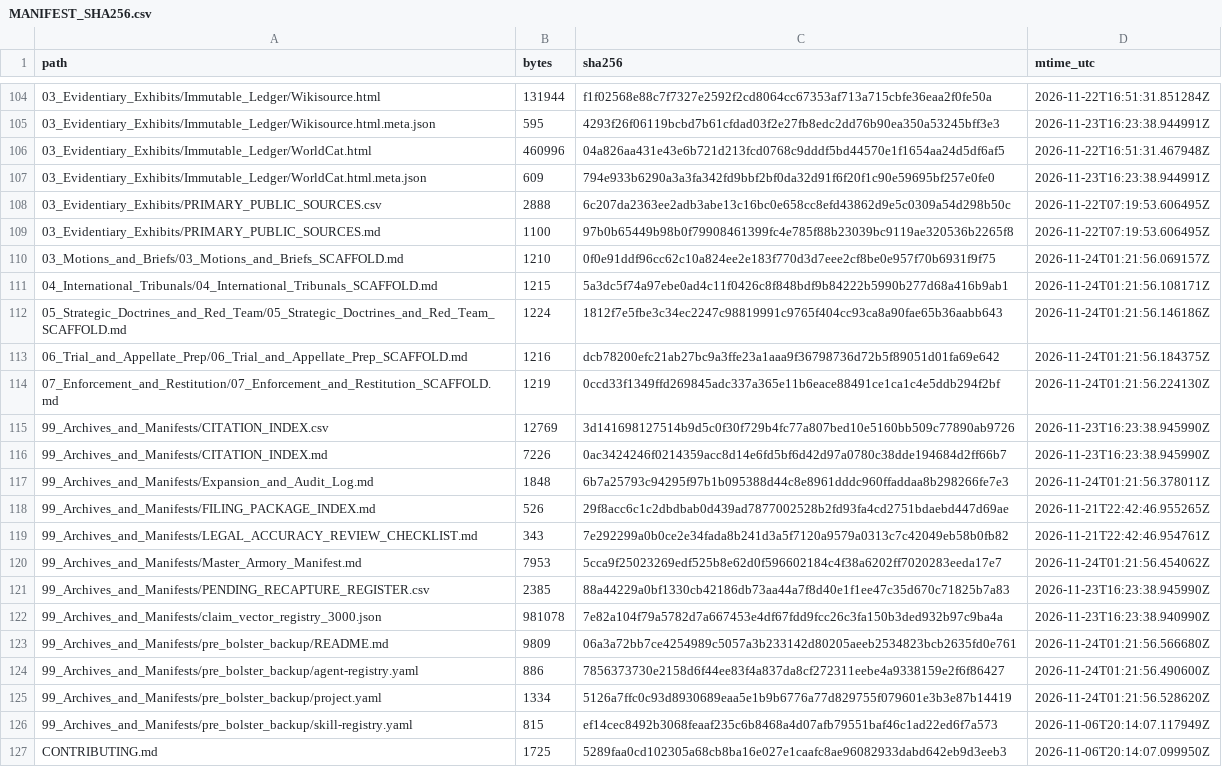
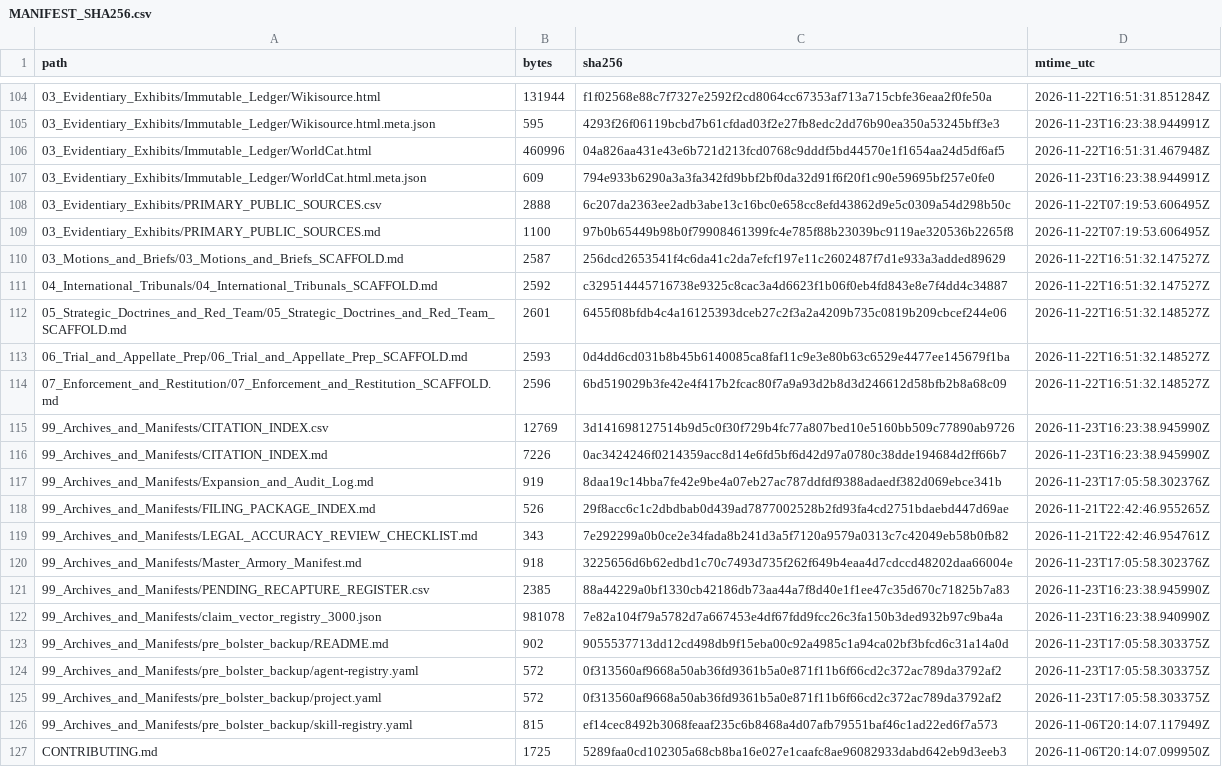
Before and after one commit to GlobalRestitutionAlliance/turtle-island-us-ak-native-village-of-south-naknek-previousl-master-litigation, a CSV file: 99_Archives_and_Manifests/MANIFEST_SHA256.csv, drawn as a sheet; only a part is shown, gaps mark what is left out; the diff covers the shown part only.

```diff
--- a/99_Archives_and_Manifests/MANIFEST_SHA256.csv
+++ b/99_Archives_and_Manifests/MANIFEST_SHA256.csv
@@ -109,18 +109,18 @@ path,bytes,sha256,mtime_utc
 03_Evidentiary_Exhibits/PRIMARY_PUBLIC_SOURCES.md,1100,97b0b65449b98b0f79908461399fc4e785f88b23039bc9119ae320536b2265f8,2026-11-22T07:19:53.606495Z
-03_Motions_and_Briefs/03_Motions_and_Briefs_SCAFFOLD.md,1210,0f0e91ddf96cc62c10a824ee2e183f770d3d7eee2cf8be0e957f70b6931f9f75,2026-11-24T01:21:56.069157Z
-04_International_Tribunals/04_International_Tribunals_SCAFFOLD.md,1215,5a3dc5f74a97ebe0ad4c11f0426c8f848bdf9b84222b5990b277d68a416b9ab1,2026-11-24T01:21:56.108171Z
-05_Strategic_Doctrines_and_Red_Team/05_Strategic_Doctrines_and_Red_Team_SCAFFOLD.md,1224,1812f7e5fbe3c34ec2247c98819991c9765f404cc93ca8a90fae65b36aabb643,2026-11-24T01:21:56.146186Z
-06_Trial_and_Appellate_Prep/06_Trial_and_Appellate_Prep_SCAFFOLD.md,1216,dcb78200efc21ab27bc9a3ffe23a1aaa9f36798736d72b5f89051d01fa69e642,2026-11-24T01:21:56.184375Z
-07_Enforcement_and_Restitution/07_Enforcement_and_Restitution_SCAFFOLD.md,1219,0ccd33f1349ffd269845adc337a365e11b6eace88491ce1ca1c4e5ddb294f2bf,2026-11-24T01:21:56.224130Z
+03_Motions_and_Briefs/03_Motions_and_Briefs_SCAFFOLD.md,2587,256dcd2653541f4c6da41c2da7efcf197e11c2602487f7d1e933a3added89629,2026-11-22T16:51:32.147527Z
+04_International_Tribunals/04_International_Tribunals_SCAFFOLD.md,2592,c329514445716738e9325c8cac3a4d6623f1b06f0eb4fd843e8e7f4dd4c34887,2026-11-22T16:51:32.147527Z
+05_Strategic_Doctrines_and_Red_Team/05_Strategic_Doctrines_and_Red_Team_SCAFFOLD.md,2601,6455f08bfdb4c4a16125393dceb27c2f3a2a4209b735c0819b209cbcef244e06,2026-11-22T16:51:32.148527Z
+06_Trial_and_Appellate_Prep/06_Trial_and_Appellate_Prep_SCAFFOLD.md,2593,0d4dd6cd031b8b45b6140085ca8faf11c9e3e80b63c6529e4477ee145679f1ba,2026-11-22T16:51:32.148527Z
+07_Enforcement_and_Restitution/07_Enforcement_and_Restitution_SCAFFOLD.md,2596,6bd519029b3fe42e4f417b2fcac80f7a9a93d2b8d3d246612d58bfb2b8a68c09,2026-11-22T16:51:32.148527Z
 99_Archives_and_Manifests/CITATION_INDEX.csv,12769,3d141698127514b9d5c0f30f729b4fc77a807bed10e5160bb509c77890ab9726,2026-11-23T16:23:38.945990Z
 99_Archives_and_Manifests/CITATION_INDEX.md,7226,0ac3424246f0214359acc8d14e6fd5bf6d42d97a0780c38dde194684d2ff66b7,2026-11-23T16:23:38.945990Z
-99_Archives_and_Manifests/Expansion_and_Audit_Log.md,1848,6b7a25793c94295f97b1b095388d44c8e8961dddc960ffaddaa8b298266fe7e3,2026-11-24T01:21:56.378011Z
+99_Archives_and_Manifests/Expansion_and_Audit_Log.md,919,8daa19c14bba7fe42e9be4a07eb27ac787ddfdf9388adaedf382d069ebce341b,2026-11-23T17:05:58.302376Z
 99_Archives_and_Manifests/FILING_PACKAGE_INDEX.md,526,29f8acc6c1c2dbdbab0d439ad7877002528b2fd93fa4cd2751bdaebd447d69ae,2026-11-21T22:42:46.955265Z
 99_Archives_and_Manifests/LEGAL_ACCURACY_REVIEW_CHECKLIST.md,343,7e292299a0b0ce2e34fada8b241d3a5f7120a9579a0313c7c42049eb58b0fb82,2026-11-21T22:42:46.954761Z
-99_Archives_and_Manifests/Master_Armory_Manifest.md,7953,5cca9f25023269edf525b8e62d0f596602184c4f38a6202ff7020283eeda17e7,2026-11-24T01:21:56.454062Z
+99_Archives_and_Manifests/Master_Armory_Manifest.md,918,3225656d6b62edbd1c70c7493d735f262f649b4eaa4d7cdccd48202daa66004e,2026-11-23T17:05:58.302376Z
 99_Archives_and_Manifests/PENDING_RECAPTURE_REGISTER.csv,2385,88a44229a0bf1330cb42186db73aa44a7f8d40e1f1ee47c35d670c71825b7a83,2026-11-23T16:23:38.945990Z
 99_Archives_and_Manifests/claim_vector_registry_3000.json,981078,7e82a104f79a5782d7a667453e4df67fdd9fcc26c3fa150b3ded932b97c9ba4a,2026-11-23T16:23:38.940990Z
-99_Archives_and_Manifests/pre_bolster_backup/README.md,9809,06a3a72bb7ce4254989c5057a3b233142d80205aeeb2534823bcb2635fd0e761,2026-11-24T01:21:56.566680Z
-99_Archives_and_Manifests/pre_bolster_backup/agent-registry.yaml,886,7856373730e2158d6f44ee83f4a837da8cf272311eebe4a9338159e2f6f86427,2026-11-24T01:21:56.490600Z
-99_Archives_and_Manifests/pre_bolster_backup/project.yaml,1334,5126a7ffc0c93d8930689eaa5e1b9b6776a77d829755f079601e3b3e87b14419,2026-11-24T01:21:56.528620Z
+99_Archives_and_Manifests/pre_bolster_backup/README.md,902,9055537713dd12cd498db9f15eba00c92a4985c1a94ca02bf3bfcd6c31a14a0d,2026-11-23T17:05:58.303375Z
+99_Archives_and_Manifests/pre_bolster_backup/agent-registry.yaml,572,0f313560af9668a50ab36fd9361b5a0e871f11b6f66cd2c372ac789da3792af2,2026-11-23T17:05:58.303375Z
+99_Archives_and_Manifests/pre_bolster_backup/project.yaml,572,0f313560af9668a50ab36fd9361b5a0e871f11b6f66cd2c372ac789da3792af2,2026-11-23T17:05:58.303375Z
 99_Archives_and_Manifests/pre_bolster_backup/skill-registry.yaml,815,ef14cec8492b3068feaaf235c6b8468a4d07afb79551baf46c1ad22ed6f7a573,2026-11-06T20:14:07.117949Z
```
Also changed, not shown: 86 edited cells elsewhere in this file, 39 other files.
